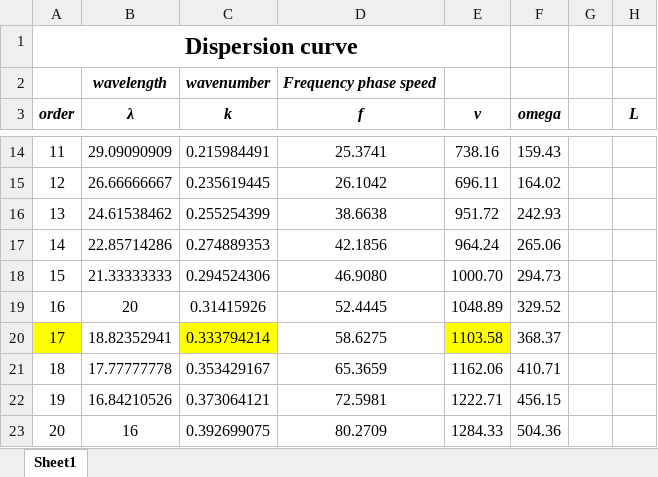
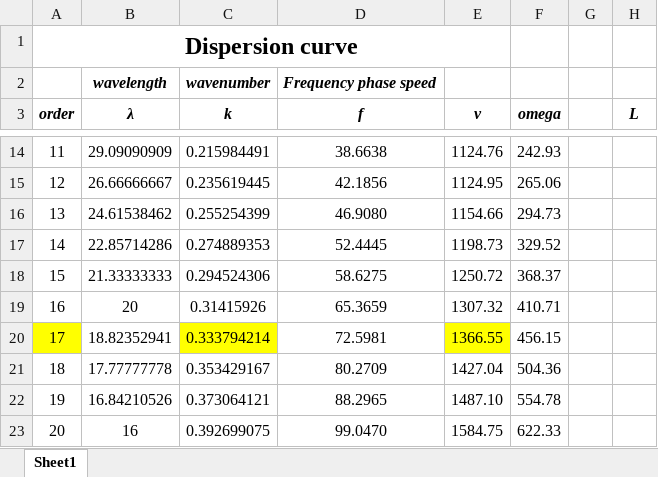
Before and after one commit to Lymone96/CIEM5220-Group2, an Excel workbook: 3_ML/Part B - Matlab Model/wavenumber-frequency curve.xlsx, sheet Sheet1, drawn as a sheet; only a part is shown, gaps mark what is left out; values as stored, in another font and other column widths than the file's, no borders; charts and pictures not drawn; the diff covers the shown part only; the diff names each change by its address in the sheet, - before the commit and + after, or states it on an @@ line.

```diff
--- a/3_ML/Part B - Matlab Model/wavenumber-frequency curve.xlsx (sheet Sheet1)
+++ b/3_ML/Part B - Matlab Model/wavenumber-frequency curve.xlsx (sheet Sheet1)
-D14 (f): 25.3741
+D14 (f): 38.6638
-E14 (v): 738.16
+E14 (v): 1124.76
-F14 (omega): 159.43
+F14 (omega): 242.93
-D15 (f): 26.1042
+D15 (f): 42.1856
-E15 (v): 696.11
+E15 (v): 1124.95
-F15 (omega): 164.02
+F15 (omega): 265.06
-D16 (f): 38.6638
+D16 (f): 46.9080
-E16 (v): 951.72
+E16 (v): 1154.66
-F16 (omega): 242.93
+F16 (omega): 294.73
-D17 (f): 42.1856
+D17 (f): 52.4445
-E17 (v): 964.24
+E17 (v): 1198.73
-F17 (omega): 265.06
+F17 (omega): 329.52
-D18 (f): 46.9080
+D18 (f): 58.6275
-E18 (v): 1000.70
+E18 (v): 1250.72
-F18 (omega): 294.73
+F18 (omega): 368.37
-D19 (f): 52.4445
+D19 (f): 65.3659
-E19 (v): 1048.89
+E19 (v): 1307.32
-F19 (omega): 329.52
+F19 (omega): 410.71
-D20 (f): 58.6275
+D20 (f): 72.5981
-E20 (v): 1103.58
+E20 (v): 1366.55
-F20 (omega): 368.37
+F20 (omega): 456.15
-D21 (f): 65.3659
+D21 (f): 80.2709
-E21 (v): 1162.06
+E21 (v): 1427.04
-F21 (omega): 410.71
+F21 (omega): 504.36
-D22 (f): 72.5981
+D22 (f): 88.2965
-E22 (v): 1222.71
+E22 (v): 1487.10
-F22 (omega): 456.15
+F22 (omega): 554.78
-D23 (f): 80.2709
+D23 (f): 99.0470
-E23 (v): 1284.33
+E23 (v): 1584.75
-F23 (omega): 504.36
+F23 (omega): 622.33
```
Also changed, not shown: 117 edited cells elsewhere in this sheet, formulas that keep their value, charts or pictures, 3 other files.
